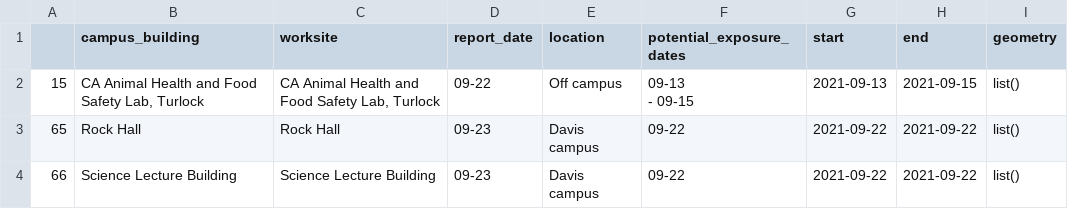
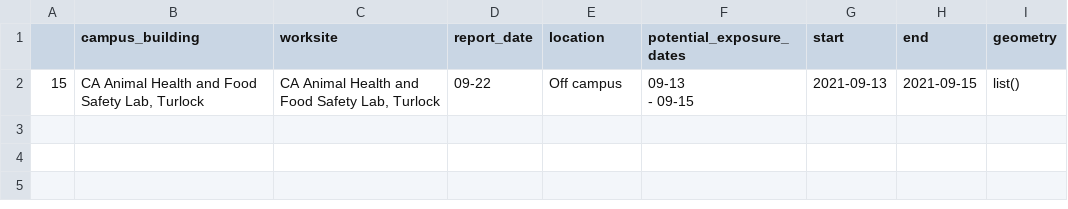
Before and after one commit to datalab-dev/covid_worksite_exposure, a CSV file: data/unmatched_buildings.csv, drawn as a sheet.

Commit message:
update spatial data

```diff
--- a/data/unmatched_buildings.csv
+++ b/data/unmatched_buildings.csv
@@ -3,3 +3 @@
  - 09-15","2021-09-13","2021-09-15",list()
-"65","Rock Hall","Rock Hall","09-23","Davis campus","09-22","2021-09-22","2021-09-22",list()
-"66","Science Lecture Building","Science Lecture Building","09-23","Davis campus","09-22","2021-09-22","2021-09-22",list()
```
Also changed, not shown: 2 other files.
